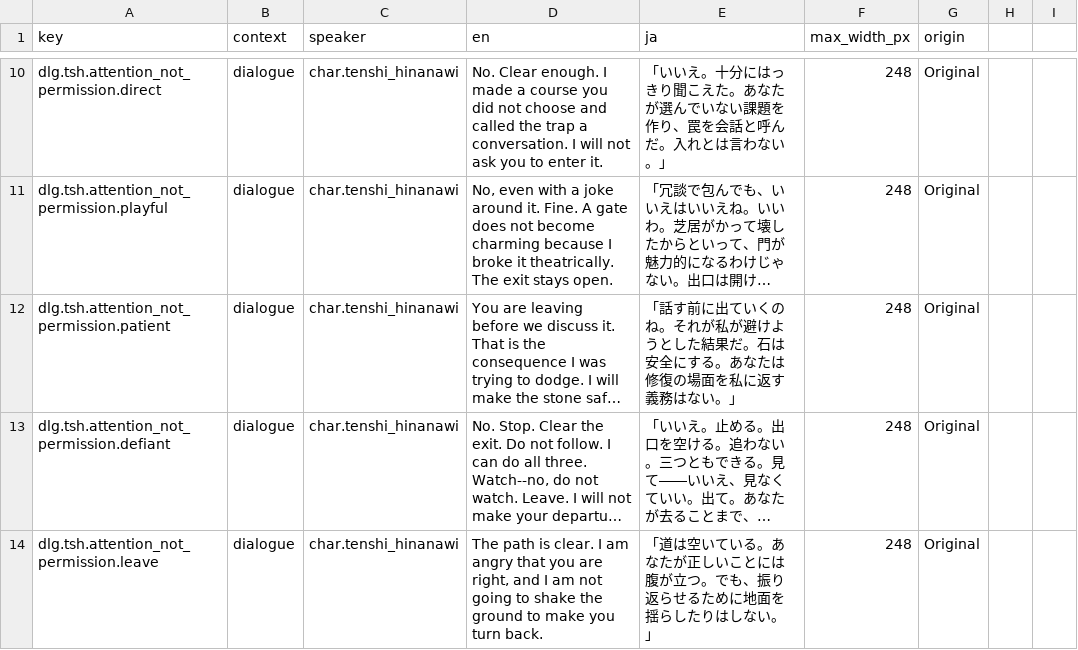
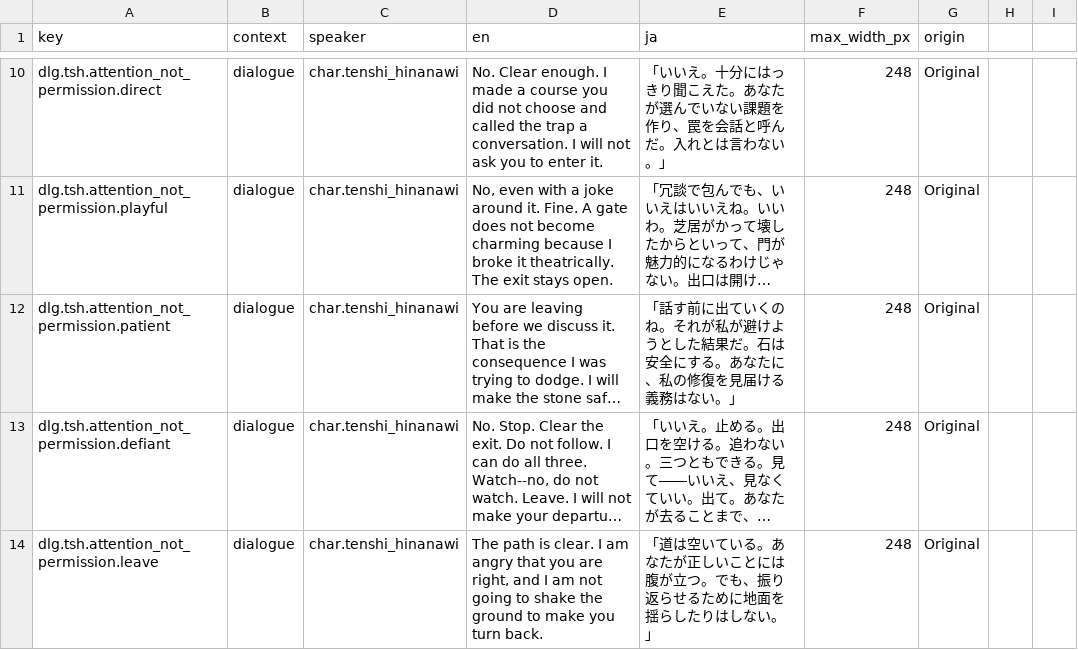
Before and after one commit to N0zoM1z0/gensokyo-monochrome-heart, a CSV file: content/localization/tsh_attention_not_permission.csv, drawn as a sheet; only a part is shown, gaps mark what is left out; long unchanged cells end in …; the diff names each change by its address in the sheet, - before the commit and + after, or states it on an @@ line.

```diff
--- a/content/localization/tsh_attention_not_permission.csv
+++ b/content/localization/tsh_attention_not_permission.csv
-E12 (ja): …。あなたは修復の場面を私に返す義務はな…
+E12 (ja): …。あなたに、私の修復を見届ける義務はな…
```
Also changed, not shown: content/localization/tsh_entrance_tremor.csv, content/localization/tsh_repair_she_finishes.csv, 11 other files.
